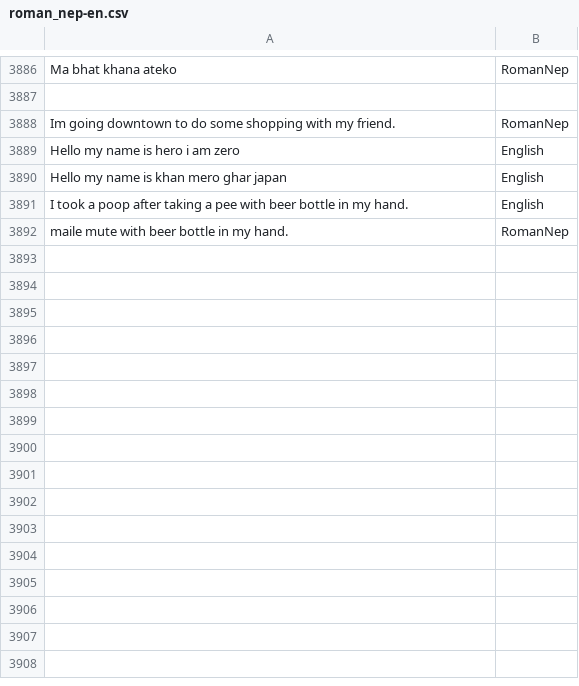
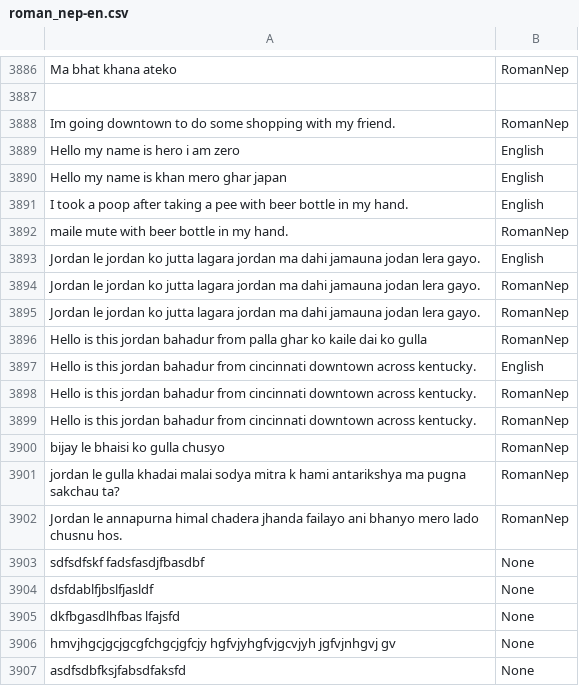
Before and after one commit to 2kayyyy/Kafgurel, a CSV file: roman_nep-en.csv, drawn as a sheet; only a part is shown, gaps mark what is left out; the diff names each change by its address in the sheet, - before the commit and + after, or states it on an @@ line.

```diff
--- a/roman_nep-en.csv
+++ b/roman_nep-en.csv
+row 3893: Jordan le jordan ko jutta lagara jordan ma dahi jamauna jodan lera gayo. | English
+row 3894: Jordan le jordan ko jutta lagara jordan ma dahi jamauna jodan lera gayo. | RomanNep
+row 3895: Jordan le jordan ko jutta lagara jordan ma dahi jamauna jodan lera gayo. | RomanNep
+row 3896: Hello is this jordan bahadur from palla ghar ko kaile dai ko gulla | RomanNep
+row 3897: Hello is this jordan bahadur from cincinnati downtown across kentucky. | English
+row 3898: Hello is this jordan bahadur from cincinnati downtown across kentucky. | RomanNep
+row 3899: Hello is this jordan bahadur from cincinnati downtown across kentucky. | RomanNep
+row 3900: bijay le bhaisi ko gulla chusyo | RomanNep
+row 3901: jordan le gulla khadai malai sodya mitra k hami antarikshya ma pugna sakchau ta? | RomanNep
+row 3902: Jordan le annapurna himal chadera jhanda failayo ani bhanyo mero lado chusnu hos. | RomanNep
+row 3903: sdfsdfskf fadsfasdjfbasdbf | None
+row 3904: dsfdablfjbslfjasldf | None
+row 3905: dkfbgasdlhfbas lfajsfd | None
+row 3906: hmvjhgcjgcjgcgfchgcjgfcjy hgfvjyhgfvjgcvjyh jgfvjnhgvj gv | None
+row 3907: asdfsdbfksjfabsdfaksfd | None
```
Also changed, not shown: 1 other file.
